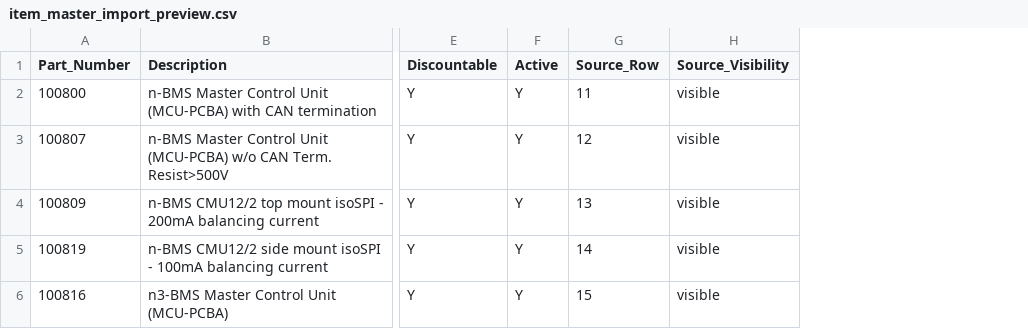
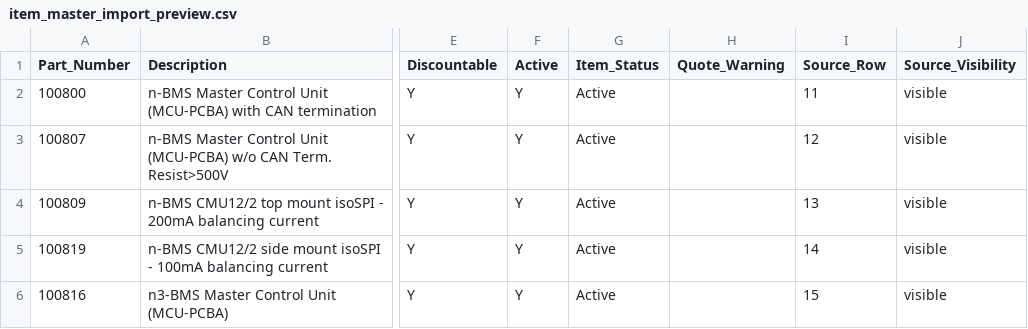
Before and after one commit to blakeallard/kinetic-bridge-qts, a CSV file: import_preview/item_master_import_preview.csv, drawn as a sheet; only a part is shown, gaps mark what is left out; the diff covers the shown part only; the diff names each change by its address in the sheet, - before the commit and + after, or states it on an @@ line.

Commit message:
docs(qts): reconcile meeting requirements and import warnings

```diff
--- a/import_preview/item_master_import_preview.csv
+++ b/import_preview/item_master_import_preview.csv
+column G (Item_Status), rows 2-6: all Active
+column H (Quote_Warning), empty
```
Also changed, not shown: 8 edited cells elsewhere in this file, 5 other files.
